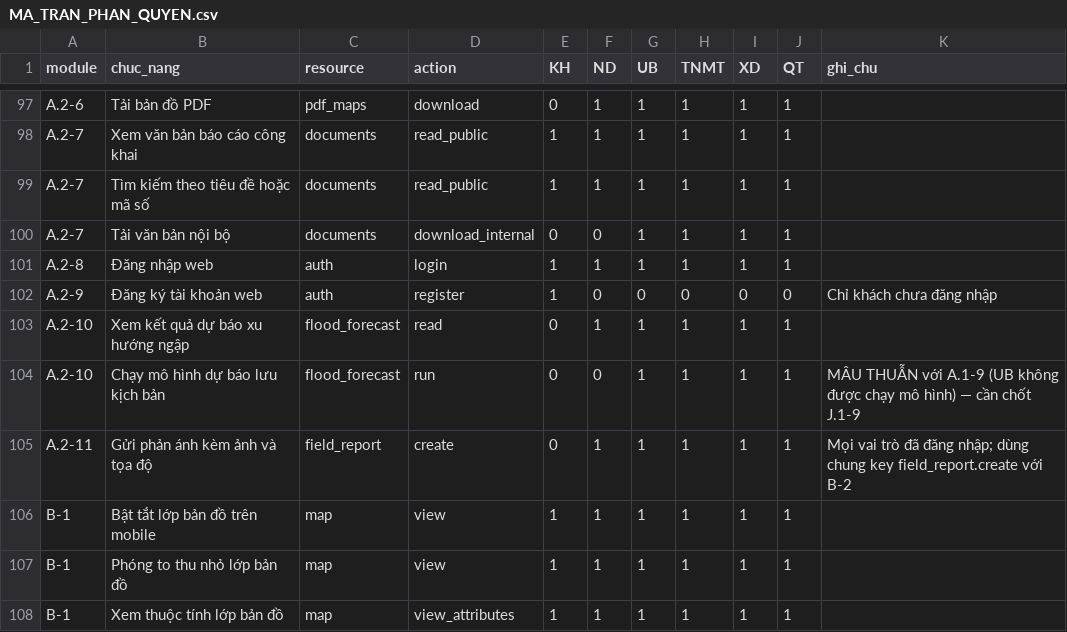
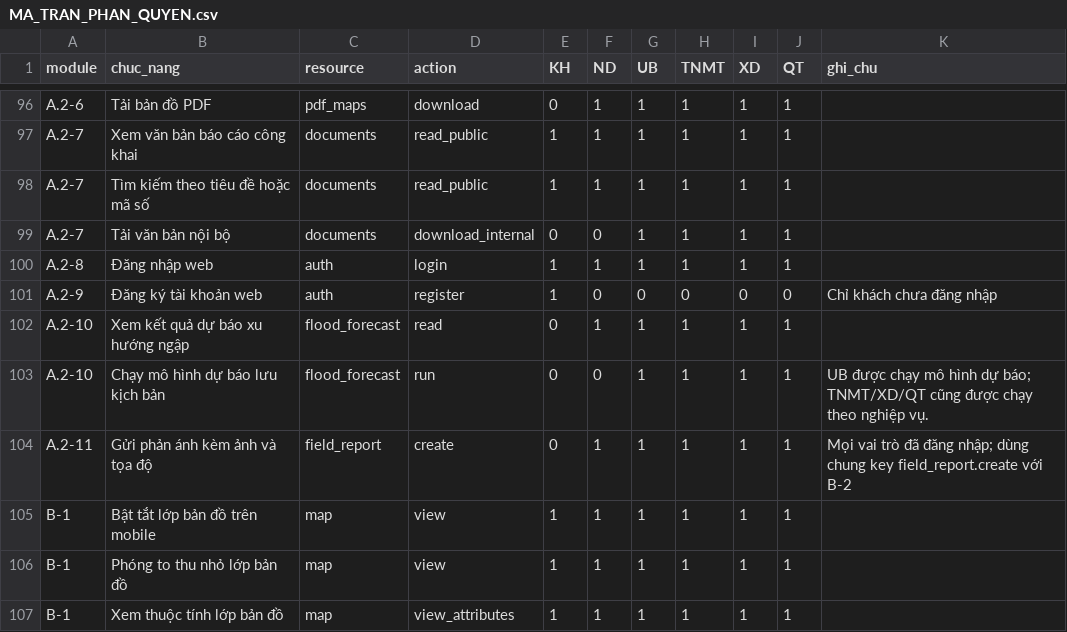
Before and after one commit to sylong2k3/server-campha, a CSV file: docs/MA_TRAN_PHAN_QUYEN.csv, drawn as a sheet; only a part is shown, gaps mark what is left out; the diff covers the shown part only.

```diff
--- a/docs/MA_TRAN_PHAN_QUYEN.csv
+++ b/docs/MA_TRAN_PHAN_QUYEN.csv
@@ -103,3 +102,3 @@ A.2-9,Đăng ký tài khoản web,auth,register,1,0,0,0,0,0,Chỉ khách chưa
 A.2-10,Xem kết quả dự báo xu hướng ngập,flood_forecast,read,0,1,1,1,1,1,
-A.2-10,Chạy mô hình dự báo lưu kịch bản,flood_forecast,run,0,0,1,1,1,1,MÂU THUẪN với A.1-9 (UB không được chạy mô hình) — cần chốt J.1-9
+A.2-10,Chạy mô hình dự báo lưu kịch bản,flood_forecast,run,0,0,1,1,1,1,UB được chạy mô hình dự báo; TNMT/XD/QT cũng được chạy theo nghiệp vụ.
 A.2-11,Gửi phản ánh kèm ảnh và tọa độ,field_report,create,0,1,1,1,1,1,Mọi vai trò đã đăng nhập; dùng chung key field_report.create với B-2
```
Also changed, not shown: 7 added rows, 1 removed row and 18 edited cells elsewhere in this file, 23 other files.
